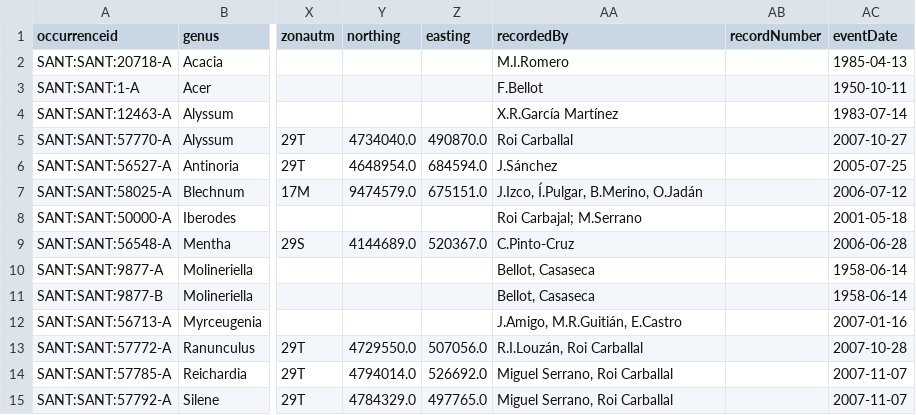
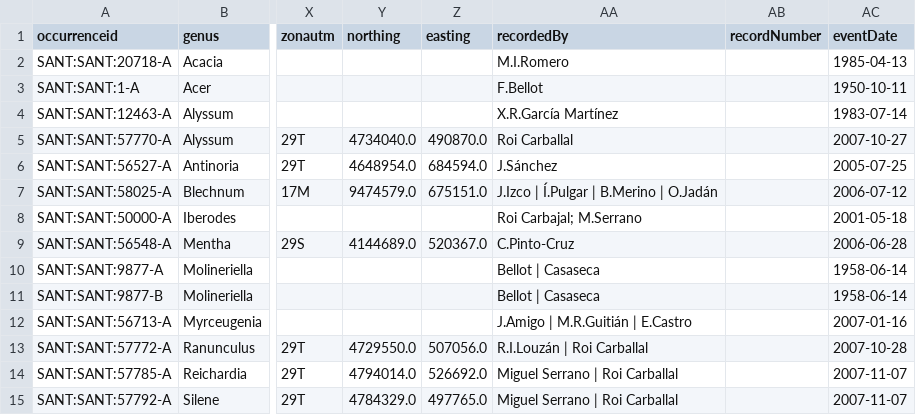
Before and after one commit to abubelinha/testpages, a CSV file: datasets/SANT_occurrences.csv, drawn as a sheet; only a part is shown, gaps mark what is left out; the diff names each change by its address in the sheet, - before the commit and + after, or states it on an @@ line.

Commit message:
committing files

```diff
--- a/datasets/SANT_occurrences.csv
+++ b/datasets/SANT_occurrences.csv
-AA7 (recordedBy): J.Izco, Í.Pulgar, B.Merino, O.Jadán
+AA7 (recordedBy): J.Izco | Í.Pulgar | B.Merino | O.Jadán
-AA10:AA11 (recordedBy): Bellot, Casaseca
+AA10:AA11 (recordedBy): Bellot | Casaseca
-AA12 (recordedBy): J.Amigo, M.R.Guitián, E.Castro
+AA12 (recordedBy): J.Amigo | M.R.Guitián | E.Castro
-AA13 (recordedBy): R.I.Louzán, Roi Carballal
+AA13 (recordedBy): R.I.Louzán | Roi Carballal
-AA14:AA15 (recordedBy): Miguel Serrano, Roi Carballal
+AA14:AA15 (recordedBy): Miguel Serrano | Roi Carballal
```
